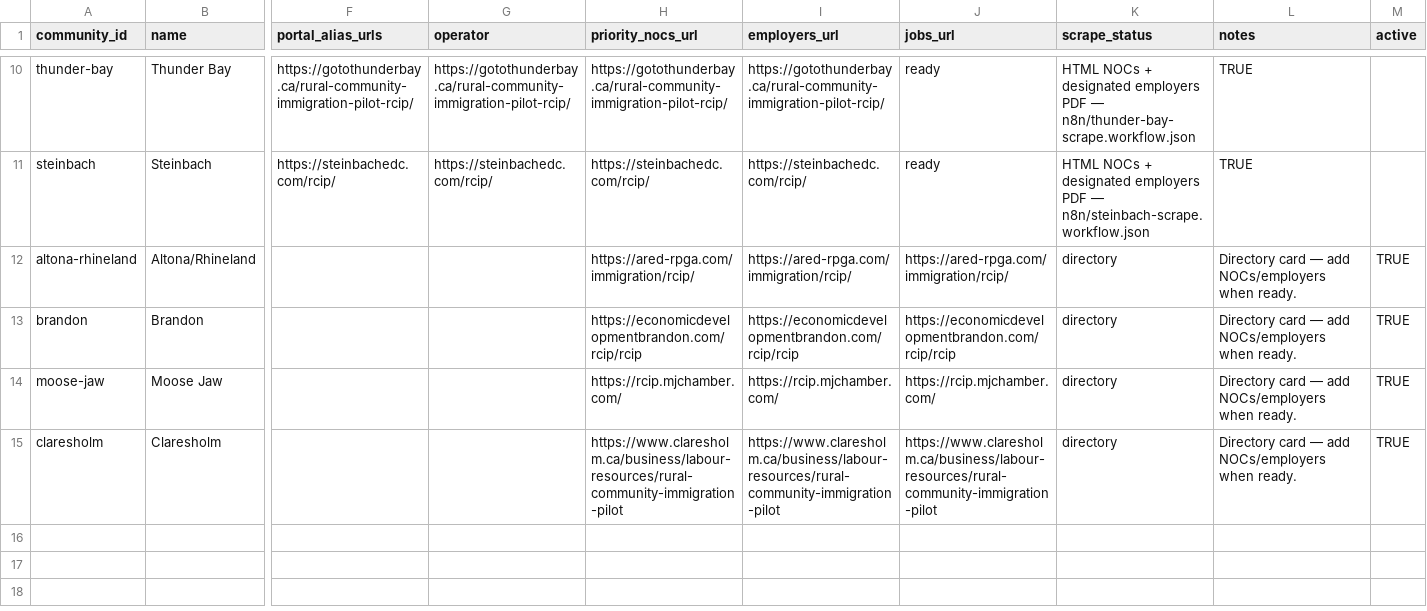
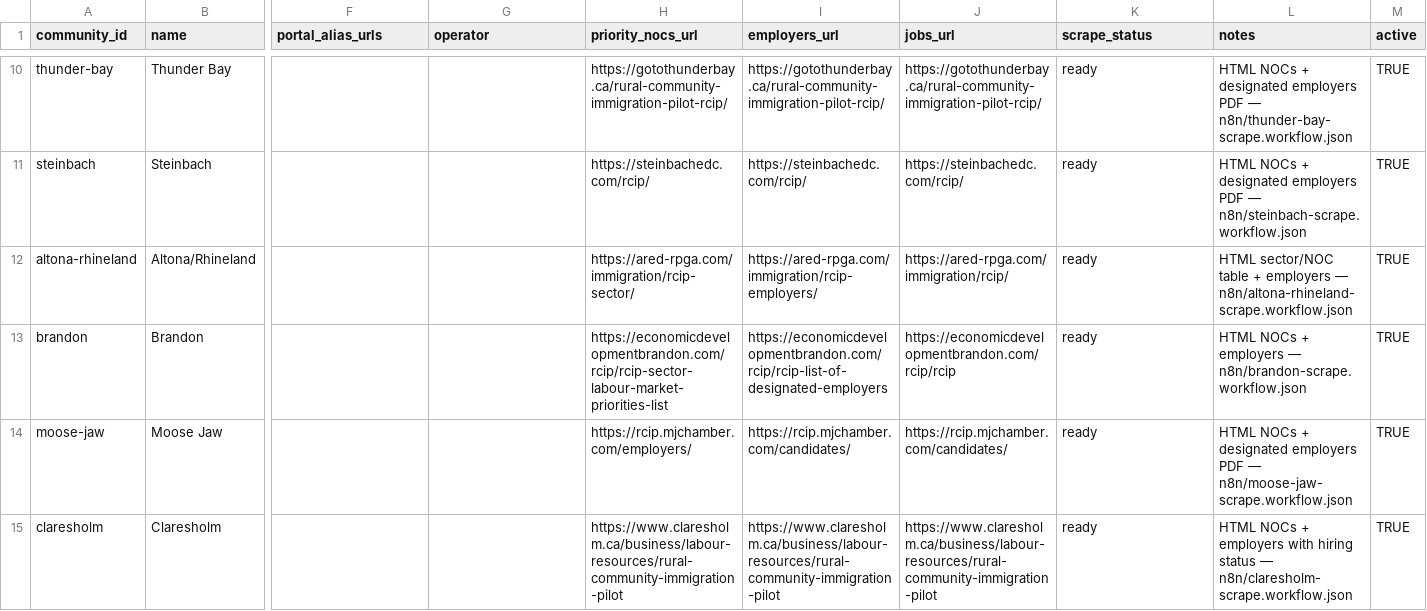
Before and after one commit to thurnix01/canada-noc-carreers, a CSV file: database/communities-seed-all-rcip.csv, drawn as a sheet; only a part is shown, gaps mark what is left out; the diff covers the shown part only; the diff names each change by its address in the sheet, - before the commit and + after, or states it on an @@ line.

```diff
--- a/database/communities-seed-all-rcip.csv
+++ b/database/communities-seed-all-rcip.csv
-F10 (portal_alias_urls): https://gotothunderbay.ca/rural-community-immigration-pilot-rcip/
+F10 (portal_alias_urls): (empty)
-G10 (operator): https://gotothunderbay.ca/rural-community-immigration-pilot-rcip/
+G10 (operator): (empty)
-J10 (jobs_url): ready
+J10 (jobs_url): https://gotothunderbay.ca/rural-community-immigration-pilot-rcip/
-K10 (scrape_status): HTML NOCs + designated employers PDF — n8n/thunder-bay-scrape.workflow.json
+K10 (scrape_status): ready
-L10 (notes): TRUE
+L10 (notes): HTML NOCs + designated employers PDF — n8n/thunder-bay-scrape.workflow.json
-M10:M11 (active): (empty)
+M10:M11 (active): TRUE
-F11 (portal_alias_urls): https://steinbachedc.com/rcip/
+F11 (portal_alias_urls): (empty)
-G11 (operator): https://steinbachedc.com/rcip/
+G11 (operator): (empty)
-J11 (jobs_url): ready
+J11 (jobs_url): https://steinbachedc.com/rcip/
-K11 (scrape_status): HTML NOCs + designated employers PDF — n8n/steinbach-scrape.workflow.json
+K11 (scrape_status): ready
-L11 (notes): TRUE
+L11 (notes): HTML NOCs + designated employers PDF — n8n/steinbach-scrape.workflow.json
-H12 (priority_nocs_url): https://ared-rpga.com/immigration/rcip/
+H12 (priority_nocs_url): https://ared-rpga.com/immigration/rcip-sector/
-I12 (employers_url): https://ared-rpga.com/immigration/rcip/
+I12 (employers_url): https://ared-rpga.com/immigration/rcip-employers/
-K12:K15 (scrape_status): directory
+K12:K15 (scrape_status): ready
-L12 (notes): Directory card — add NOCs/employers when ready.
+L12 (notes): HTML sector/NOC table + employers — n8n/altona-rhineland-scrape.workflow.json
-H13 (priority_nocs_url): https://economicdevelopmentbrandon.com/rcip/rcip
+H13 (priority_nocs_url): https://economicdevelopmentbrandon.com/rcip/rcip-sector-labour-market-priorities-list
-I13 (employers_url): https://economicdevelopmentbrandon.com/rcip/rcip
+I13 (employers_url): https://economicdevelopmentbrandon.com/rcip/rcip-list-of-designated-employers
-L13 (notes): Directory card — add NOCs/employers when ready.
+L13 (notes): HTML NOCs + employers — n8n/brandon-scrape.workflow.json
-H14 (priority_nocs_url): https://rcip.mjchamber.com/
+H14 (priority_nocs_url): https://rcip.mjchamber.com/employers/
-I14 (employers_url): https://rcip.mjchamber.com/
+I14 (employers_url): https://rcip.mjchamber.com/candidates/
-J14 (jobs_url): https://rcip.mjchamber.com/
+J14 (jobs_url): https://rcip.mjchamber.com/candidates/
-L14 (notes): Directory card — add NOCs/employers when ready.
+L14 (notes): HTML NOCs + designated employers PDF — n8n/moose-jaw-scrape.workflow.json
-L15 (notes): Directory card — add NOCs/employers when ready.
+L15 (notes): HTML NOCs + employers with hiring status — n8n/claresholm-scrape.workflow.json
```
Also changed, not shown: 28 edited cells elsewhere in this file, 34 other files.
